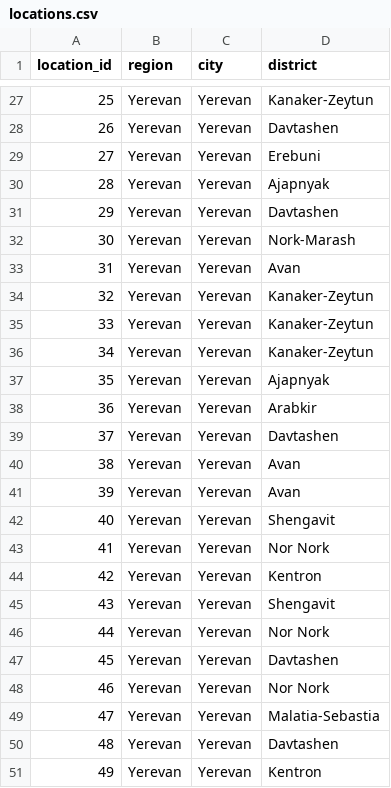
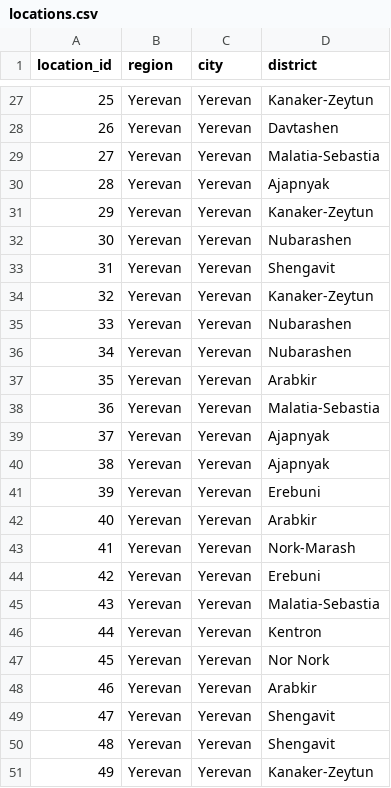
Before and after one commit to DS-223/Group-4, a CSV file: myapp/etl/data/locations.csv, drawn as a sheet; only a part is shown, gaps mark what is left out; the diff covers the shown part only.

```diff
--- a/myapp/etl/data/locations.csv
+++ b/myapp/etl/data/locations.csv
@@ -28,24 +28,24 @@ location_id,region,city,district
 26,Yerevan,Yerevan,Davtashen
-27,Yerevan,Yerevan,Erebuni
+27,Yerevan,Yerevan,Malatia-Sebastia
 28,Yerevan,Yerevan,Ajapnyak
-29,Yerevan,Yerevan,Davtashen
-30,Yerevan,Yerevan,Nork-Marash
-31,Yerevan,Yerevan,Avan
+29,Yerevan,Yerevan,Kanaker-Zeytun
+30,Yerevan,Yerevan,Nubarashen
+31,Yerevan,Yerevan,Shengavit
 32,Yerevan,Yerevan,Kanaker-Zeytun
-33,Yerevan,Yerevan,Kanaker-Zeytun
-34,Yerevan,Yerevan,Kanaker-Zeytun
-35,Yerevan,Yerevan,Ajapnyak
-36,Yerevan,Yerevan,Arabkir
-37,Yerevan,Yerevan,Davtashen
-38,Yerevan,Yerevan,Avan
-39,Yerevan,Yerevan,Avan
-40,Yerevan,Yerevan,Shengavit
-41,Yerevan,Yerevan,Nor Nork
-42,Yerevan,Yerevan,Kentron
-43,Yerevan,Yerevan,Shengavit
-44,Yerevan,Yerevan,Nor Nork
-45,Yerevan,Yerevan,Davtashen
-46,Yerevan,Yerevan,Nor Nork
-47,Yerevan,Yerevan,Malatia-Sebastia
-48,Yerevan,Yerevan,Davtashen
-49,Yerevan,Yerevan,Kentron
+33,Yerevan,Yerevan,Nubarashen
+34,Yerevan,Yerevan,Nubarashen
+35,Yerevan,Yerevan,Arabkir
+36,Yerevan,Yerevan,Malatia-Sebastia
+37,Yerevan,Yerevan,Ajapnyak
+38,Yerevan,Yerevan,Ajapnyak
+39,Yerevan,Yerevan,Erebuni
+40,Yerevan,Yerevan,Arabkir
+41,Yerevan,Yerevan,Nork-Marash
+42,Yerevan,Yerevan,Erebuni
+43,Yerevan,Yerevan,Malatia-Sebastia
+44,Yerevan,Yerevan,Kentron
+45,Yerevan,Yerevan,Nor Nork
+46,Yerevan,Yerevan,Arabkir
+47,Yerevan,Yerevan,Shengavit
+48,Yerevan,Yerevan,Shengavit
+49,Yerevan,Yerevan,Kanaker-Zeytun
```
Also changed, not shown: 20 edited cells elsewhere in this file, myapp/etl/data/images.csv, myapp/etl/data/properties.csv, 6 other files.
